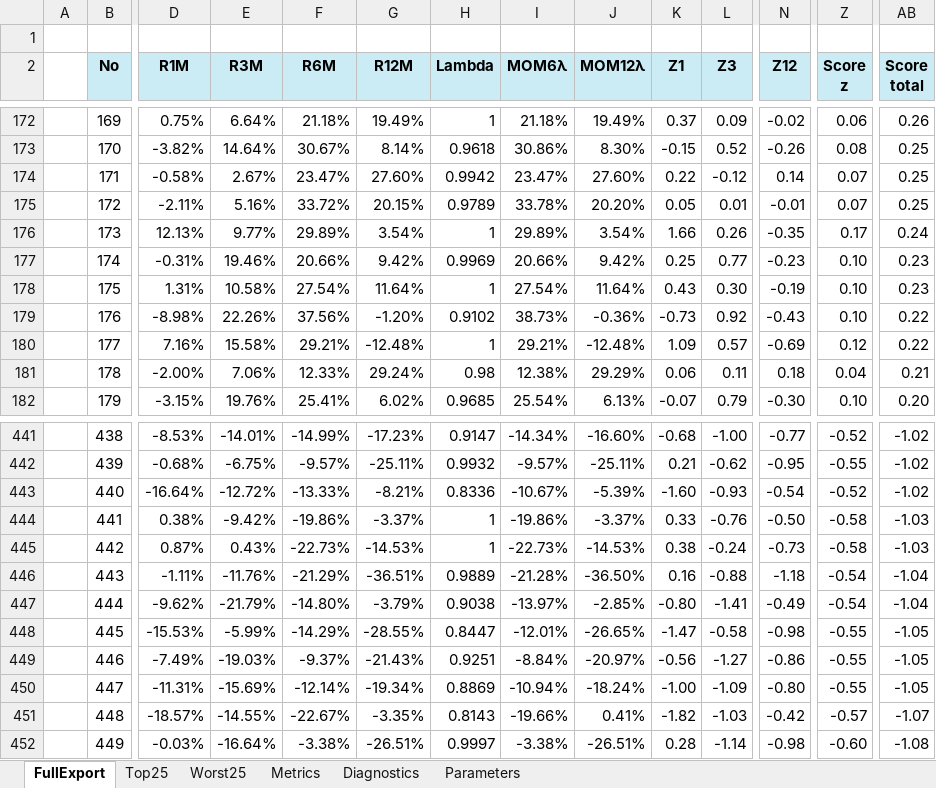
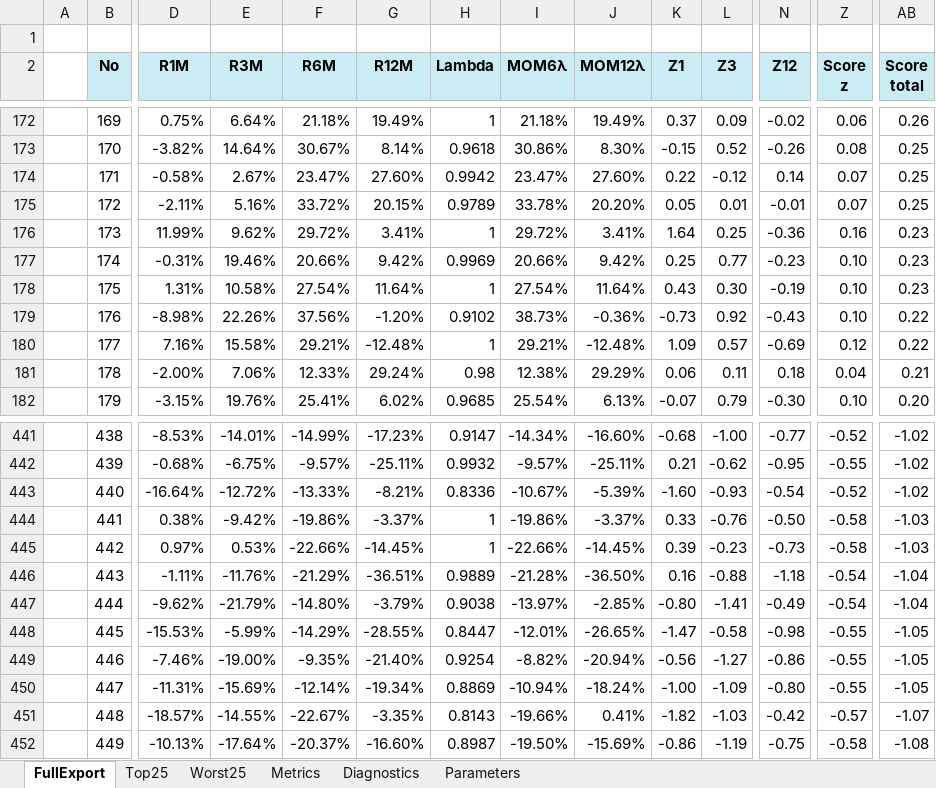
Before and after one commit to ayushipansuriya/Gurufocus, an Excel workbook: Final_File/Combined_Portfolio_Momentum_Ranking.xlsx, sheet FullExport, drawn as a sheet; only a part is shown, gaps mark what is left out; values as stored, in another font and other column widths than the file's, no borders; conditional formats not drawn; the diff covers the shown part only; the diff names each change by its address in the sheet, - before the commit and + after, or states it on an @@ line.

```diff
--- a/Final_File/Combined_Portfolio_Momentum_Ranking.xlsx (sheet FullExport)
+++ b/Final_File/Combined_Portfolio_Momentum_Ranking.xlsx (sheet FullExport)
-D176 (R1M): 12.13%
+D176 (R1M): 11.99%
-E176 (R3M): 9.77%
+E176 (R3M): 9.62%
-F176 (R6M): 29.89%
+F176 (R6M): 29.72%
-G176 (R12M): 3.54%
+G176 (R12M): 3.41%
-I176 (MOM6λ): 29.89%
+I176 (MOM6λ): 29.72%
-J176 (MOM12λ): 3.54%
+J176 (MOM12λ): 3.41%
-K176 (Z1): 1.66
+K176 (Z1): 1.64
-L176 (Z3): 0.26
+L176 (Z3): 0.25
-N176 (Z12): -0.35
+N176 (Z12): -0.36
-Z176 (Score z): 0.17
+Z176 (Score z): 0.16
-AB176 (Score total): 0.24
+AB176 (Score total): 0.23
-D445 (R1M): 0.87%
+D445 (R1M): 0.97%
-E445 (R3M): 0.43%
+E445 (R3M): 0.53%
-F445 (R6M): -22.73%
+F445 (R6M): -22.66%
-G445 (R12M): -14.53%
+G445 (R12M): -14.45%
-I445 (MOM6λ): -22.73%
+I445 (MOM6λ): -22.66%
-J445 (MOM12λ): -14.53%
+J445 (MOM12λ): -14.45%
-K445 (Z1): 0.38
+K445 (Z1): 0.39
-L445 (Z3): -0.24
+L445 (Z3): -0.23
-D449 (R1M): -7.49%
+D449 (R1M): -7.46%
-E449 (R3M): -19.03%
+E449 (R3M): -19.00%
-F449 (R6M): -9.37%
+F449 (R6M): -9.35%
-G449 (R12M): -21.43%
+G449 (R12M): -21.40%
-H449 (Lambda): 0.9251
+H449 (Lambda): 0.9254
-I449 (MOM6λ): -8.84%
+I449 (MOM6λ): -8.82%
-J449 (MOM12λ): -20.97%
+J449 (MOM12λ): -20.94%
-D452 (R1M): -0.03%
+D452 (R1M): -10.13%
-E452 (R3M): -16.64%
+E452 (R3M): -17.64%
-F452 (R6M): -3.38%
+F452 (R6M): -20.37%
-G452 (R12M): -26.51%
+G452 (R12M): -16.60%
-H452 (Lambda): 0.9997
+H452 (Lambda): 0.8987
-I452 (MOM6λ): -3.38%
+I452 (MOM6λ): -19.50%
-J452 (MOM12λ): -26.51%
+J452 (MOM12λ): -15.69%
-K452 (Z1): 0.28
+K452 (Z1): -0.86
-L452 (Z3): -1.14
+L452 (Z3): -1.19
-N452 (Z12): -0.98
+N452 (Z12): -0.75
-Z452 (Score z): -0.60
+Z452 (Score z): -0.58
```
Also changed, not shown: 313 edited cells elsewhere in this sheet, sheet Metrics, sheet Top25, sheet Worst25, charts or pictures, Final_File/Combined_guru_portfolio.xlsx, Final_File/Main_Portfolio_Momentum_Ranking.xlsx, 19 other files.
